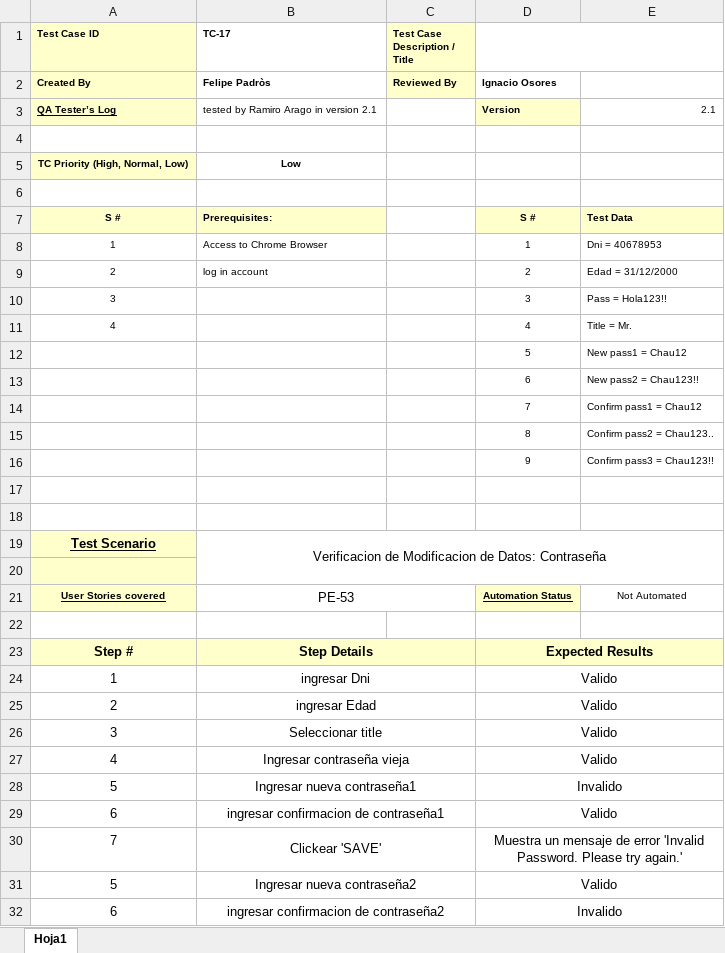
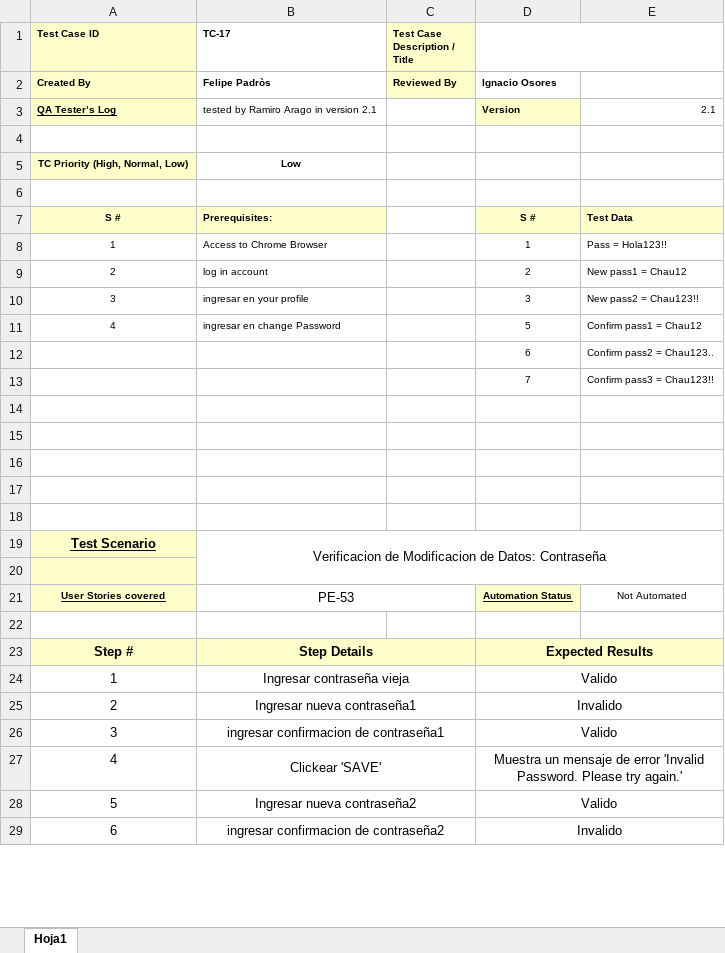
Before and after one commit to felipepadros/TestingAplicaciones-Alvinylasardillas-TPO, an Excel workbook: test_cases/PE-53/TC-17-Nueva contraseña.xlsx, sheet Hoja1, drawn as a sheet; only a part is shown; values as stored, in another font and other column widths than the file's, no borders; removed rows and columns are numbered as before the commit, all else as after; the diff names each change by its address in the sheet, - before the commit and + after, or states it on an @@ line.

```diff
--- a/test_cases/PE-53/TC-17-Nueva contraseña.xlsx (sheet Hoja1)
+++ b/test_cases/PE-53/TC-17-Nueva contraseña.xlsx (sheet Hoja1)
-E8: Dni = 40678953
+E8: Pass = Hola123!!
-E9: Edad = 31/12/2000
+E9: New pass1 = Chau12
-B10 (TC-17): (empty)
+B10 (TC-17): ingresar en your profile
-E10: Pass = Hola123!!
+E10: New pass2 = Chau123!!
-row 11: 4 |  |  | 4 | Title = Mr.
-row 12:  |  |  | 5 | New pass1 = Chau12
+row 11: 4 | ingresar en change Password |  | 5 | Confirm pass1 = Chau12
-E12: New pass2 = Chau123!!
+E12: Confirm pass2 = Chau123..
-E13: Confirm pass1 = Chau12
+E13: Confirm pass3 = Chau123!!
-row 14:  |  |  | 8 | Confirm pass2 = Chau123..
+row 14: (empty)
-row 15:  |  |  | 9 | Confirm pass3 = Chau123!!
+row 15: (empty)
+row 16: (empty)
-B24 (TC-17): ingresar Dni
+B24 (TC-17): Ingresar contraseña vieja
-B25 (TC-17): ingresar Edad
+B25 (TC-17): Ingresar nueva contraseña1
-D25: Valido
+D25: Invalido
-B26 (TC-17): Seleccionar title
+B26 (TC-17): ingresar confirmacion de contraseña1
-row 27: 4 | Ingresar contraseña vieja |  | Valido
-row 28: 5 | Ingresar nueva contraseña1 |  | Invalido
-row 29: 6 | ingresar confirmacion de contraseña1 |  | Valido
-A27 (Test Case ID): 7
+A27 (Test Case ID): 4
```
Also changed, not shown: test_cases/PE-16/TC-00-Principal.xlsx, test_cases/PE-53/TC-19-Edad.xlsx, 3 other files.
